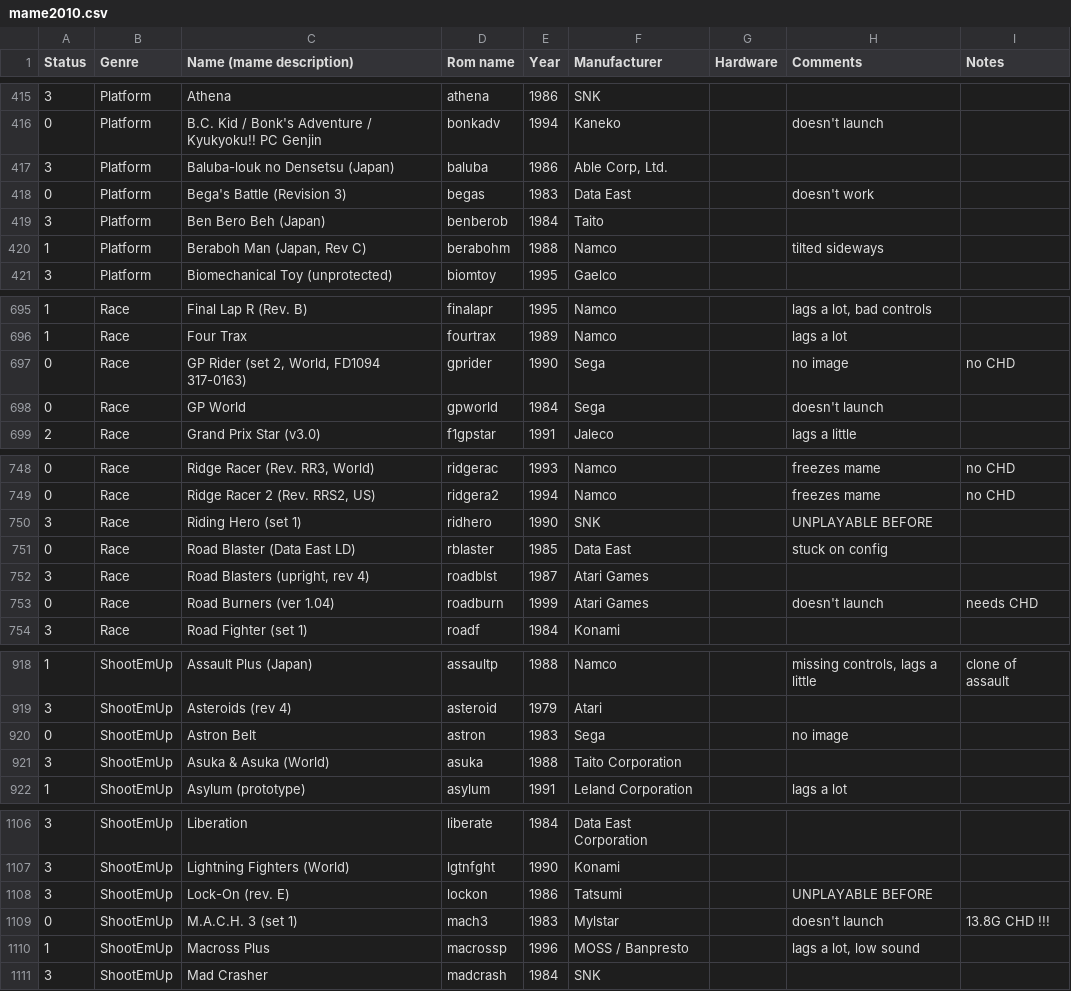
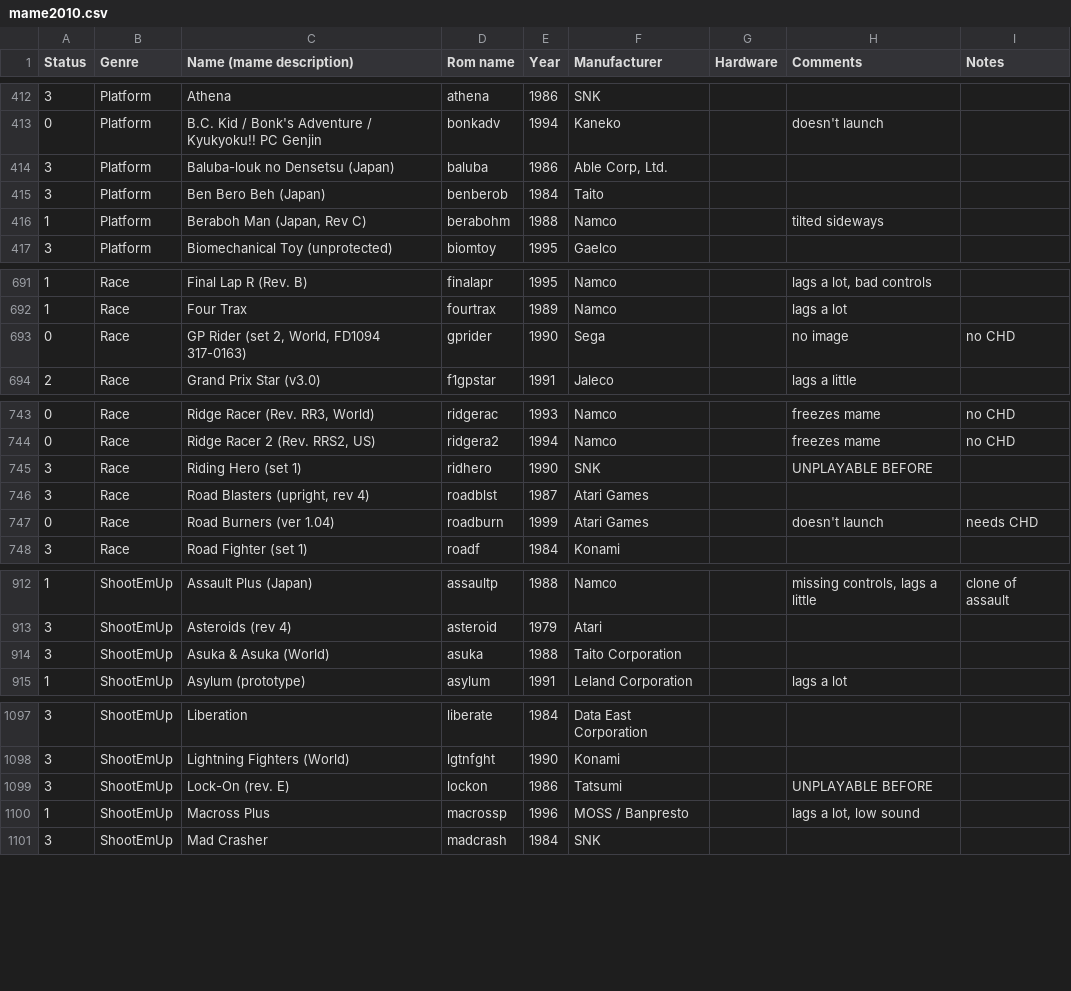
Before and after one commit to Voljega/scripts4recalbox, a CSV file: BestArcade/data/mame2010.csv, drawn as a sheet; only a part is shown, gaps mark what is left out; the diff covers the shown part only.

```diff
--- a/BestArcade/data/mame2010.csv
+++ b/BestArcade/data/mame2010.csv
@@ -417,3 +414,2 @@ Status;Genre;Name (mame description);Rom name;Year;Manufacturer;Hardware;Comment
 3;Platform;Baluba-louk no Densetsu (Japan);baluba;1986;Able Corp, Ltd.;;;
-0;Platform;Bega's Battle (Revision 3);begas;1983;Data East;;doesn't work;
 3;Platform;Ben Bero Beh (Japan);benberob;1984;Taito;;;
@@ -697,3 +693,2 @@ Status;Genre;Name (mame description);Rom name;Year;Manufacturer;Hardware;Comment
 0;Race;GP Rider (set 2, World, FD1094 317-0163);gprider;1990;Sega;;no image;no CHD
-0;Race;GP World;gpworld;1984;Sega;;doesn't launch;
 2;Race;Grand Prix Star (v3.0);f1gpstar;1991;Jaleco;;lags a little;
@@ -750,3 +745,2 @@ Status;Genre;Name (mame description);Rom name;Year;Manufacturer;Hardware;Comment
 3;Race;Riding Hero (set 1);ridhero;1990;SNK;;UNPLAYABLE BEFORE;
-0;Race;Road Blaster (Data East LD);rblaster;1985;Data East;;stuck on config;
 3;Race;Road Blasters (upright, rev 4);roadblst;1987;Atari Games;;;
@@ -919,3 +913,2 @@ Status;Genre;Name (mame description);Rom name;Year;Manufacturer;Hardware;Comment
 3;ShootEmUp;Asteroids (rev 4);asteroid;1979;Atari;;;
-0;ShootEmUp;Astron Belt;astron;1983;Sega;;no image;
 3;ShootEmUp;Asuka & Asuka (World);asuka;1988;Taito Corporation;;;
@@ -1108,3 +1099,2 @@ Status;Genre;Name (mame description);Rom name;Year;Manufacturer;Hardware;Comment
 3;ShootEmUp;Lock-On (rev. E);lockon;1986;Tatsumi;;UNPLAYABLE BEFORE;
-0;ShootEmUp;M.A.C.H. 3 (set 1);mach3;1983;Mylstar;;doesn't launch;13.8G CHD !!!
 1;ShootEmUp;Macross Plus;macrossp;1996;MOSS / Banpresto;;lags a lot, low sound;
```
Also changed, not shown: 8 removed rows elsewhere in this file, 7 other files.
